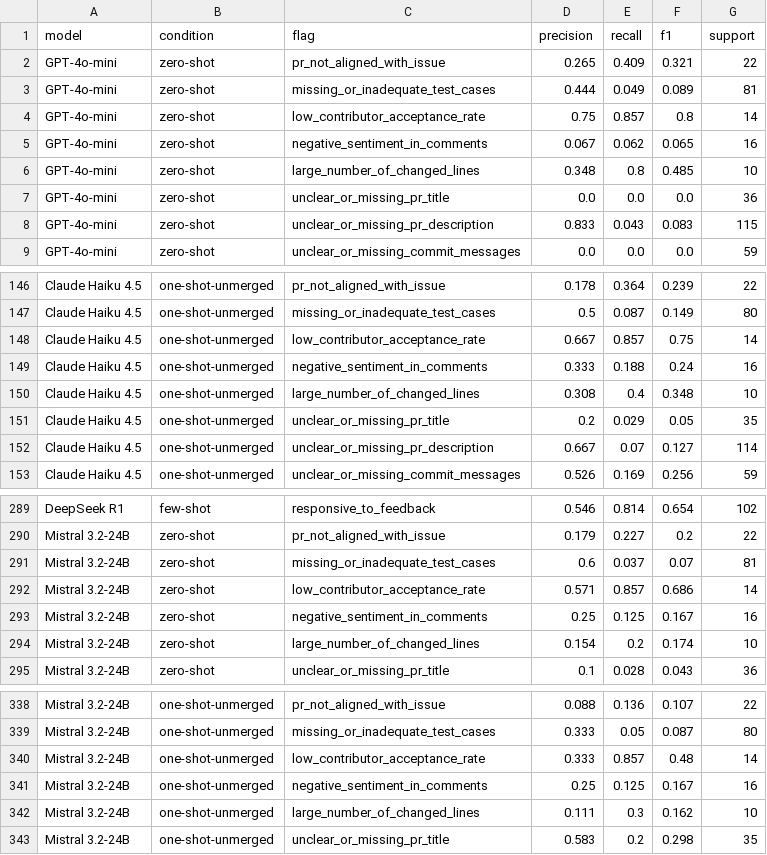
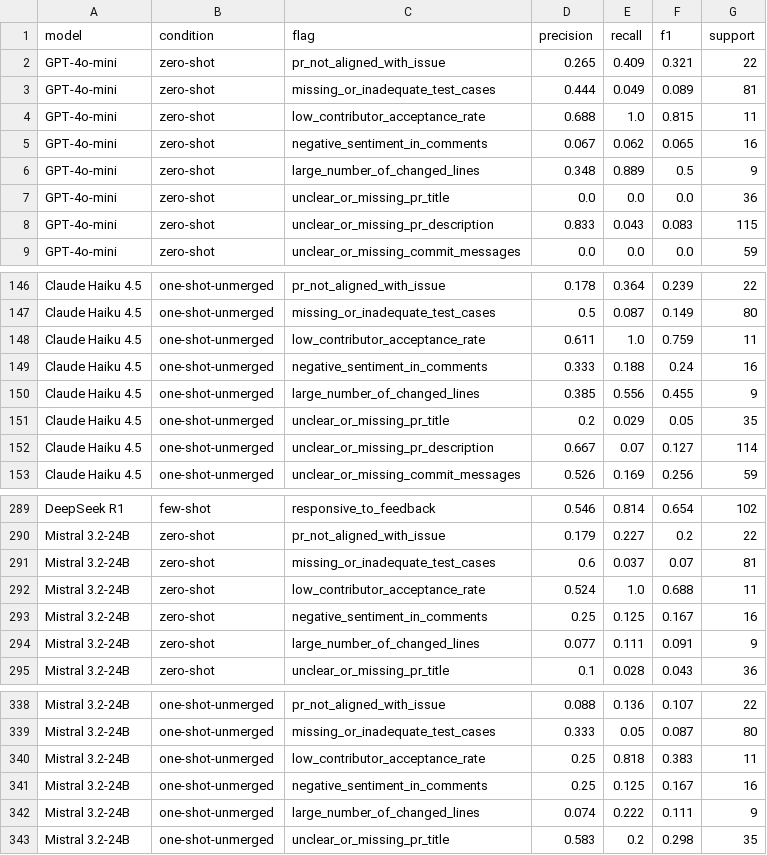
Before and after one commit to adebaislam02/pr-acceptance-prediction-llm, a CSV file: results/results_table_5_3_perflag_all_models.csv, drawn as a sheet; only a part is shown, gaps mark what is left out; the diff covers the shown part only.

```diff
--- a/results/results_table_5_3_perflag_all_models.csv
+++ b/results/results_table_5_3_perflag_all_models.csv
@@ -3,5 +3,5 @@ GPT-4o-mini,zero-shot,pr_not_aligned_with_issue,0.265,0.409,0.321,22
 GPT-4o-mini,zero-shot,missing_or_inadequate_test_cases,0.444,0.049,0.089,81
-GPT-4o-mini,zero-shot,low_contributor_acceptance_rate,0.75,0.857,0.8,14
+GPT-4o-mini,zero-shot,low_contributor_acceptance_rate,0.688,1.0,0.815,11
 GPT-4o-mini,zero-shot,negative_sentiment_in_comments,0.067,0.062,0.065,16
-GPT-4o-mini,zero-shot,large_number_of_changed_lines,0.348,0.8,0.485,10
+GPT-4o-mini,zero-shot,large_number_of_changed_lines,0.348,0.889,0.5,9
 GPT-4o-mini,zero-shot,unclear_or_missing_pr_title,0.0,0.0,0.0,36
@@ -147,5 +147,5 @@ Claude Haiku 4.5,one-shot-unmerged,pr_not_aligned_with_issue,0.178,0.364,0.239,2
 Claude Haiku 4.5,one-shot-unmerged,missing_or_inadequate_test_cases,0.5,0.087,0.149,80
-Claude Haiku 4.5,one-shot-unmerged,low_contributor_acceptance_rate,0.667,0.857,0.75,14
+Claude Haiku 4.5,one-shot-unmerged,low_contributor_acceptance_rate,0.611,1.0,0.759,11
 Claude Haiku 4.5,one-shot-unmerged,negative_sentiment_in_comments,0.333,0.188,0.24,16
-Claude Haiku 4.5,one-shot-unmerged,large_number_of_changed_lines,0.308,0.4,0.348,10
+Claude Haiku 4.5,one-shot-unmerged,large_number_of_changed_lines,0.385,0.556,0.455,9
 Claude Haiku 4.5,one-shot-unmerged,unclear_or_missing_pr_title,0.2,0.029,0.05,35
@@ -291,5 +291,5 @@ Mistral 3.2-24B,zero-shot,pr_not_aligned_with_issue,0.179,0.227,0.2,22
 Mistral 3.2-24B,zero-shot,missing_or_inadequate_test_cases,0.6,0.037,0.07,81
-Mistral 3.2-24B,zero-shot,low_contributor_acceptance_rate,0.571,0.857,0.686,14
+Mistral 3.2-24B,zero-shot,low_contributor_acceptance_rate,0.524,1.0,0.688,11
 Mistral 3.2-24B,zero-shot,negative_sentiment_in_comments,0.25,0.125,0.167,16
-Mistral 3.2-24B,zero-shot,large_number_of_changed_lines,0.154,0.2,0.174,10
+Mistral 3.2-24B,zero-shot,large_number_of_changed_lines,0.077,0.111,0.091,9
 Mistral 3.2-24B,zero-shot,unclear_or_missing_pr_title,0.1,0.028,0.043,36
@@ -339,5 +339,5 @@ Mistral 3.2-24B,one-shot-unmerged,pr_not_aligned_with_issue,0.088,0.136,0.107,22
 Mistral 3.2-24B,one-shot-unmerged,missing_or_inadequate_test_cases,0.333,0.05,0.087,80
-Mistral 3.2-24B,one-shot-unmerged,low_contributor_acceptance_rate,0.333,0.857,0.48,14
+Mistral 3.2-24B,one-shot-unmerged,low_contributor_acceptance_rate,0.25,0.818,0.383,11
 Mistral 3.2-24B,one-shot-unmerged,negative_sentiment_in_comments,0.25,0.125,0.167,16
-Mistral 3.2-24B,one-shot-unmerged,large_number_of_changed_lines,0.111,0.3,0.162,10
+Mistral 3.2-24B,one-shot-unmerged,large_number_of_changed_lines,0.074,0.222,0.111,9
 Mistral 3.2-24B,one-shot-unmerged,unclear_or_missing_pr_title,0.583,0.2,0.298,35
```
Also changed, not shown: 118 edited cells elsewhere in this file, results/error_analysis_by_model.csv, results/flag_correlations_pairs.csv, 15 other files.
